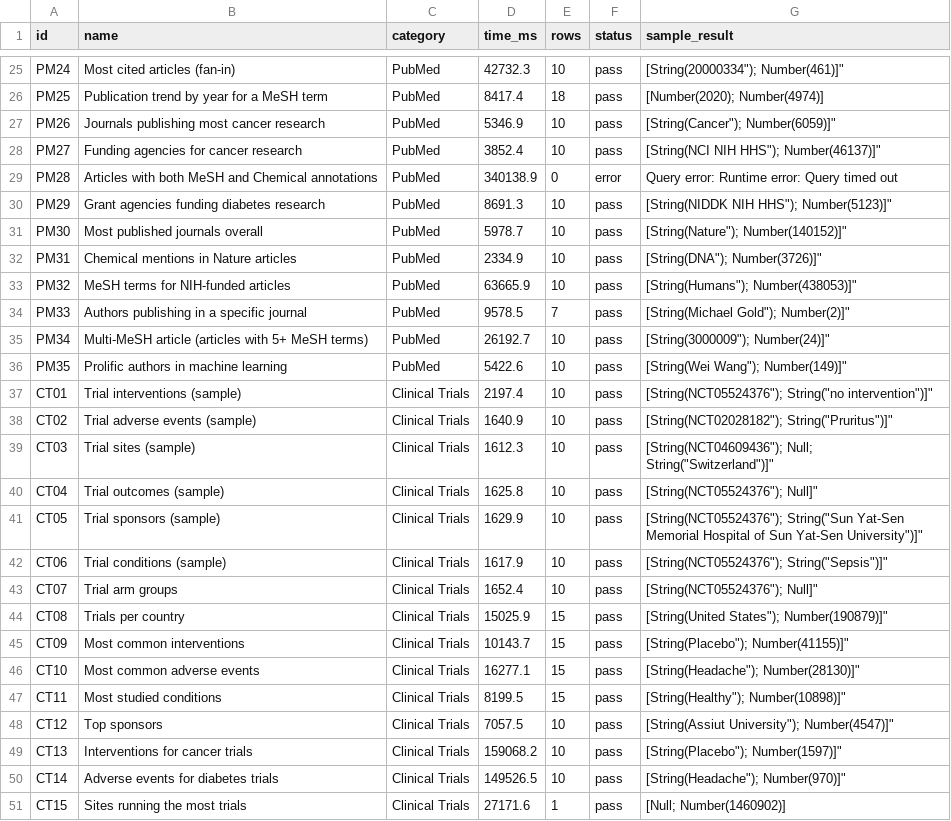
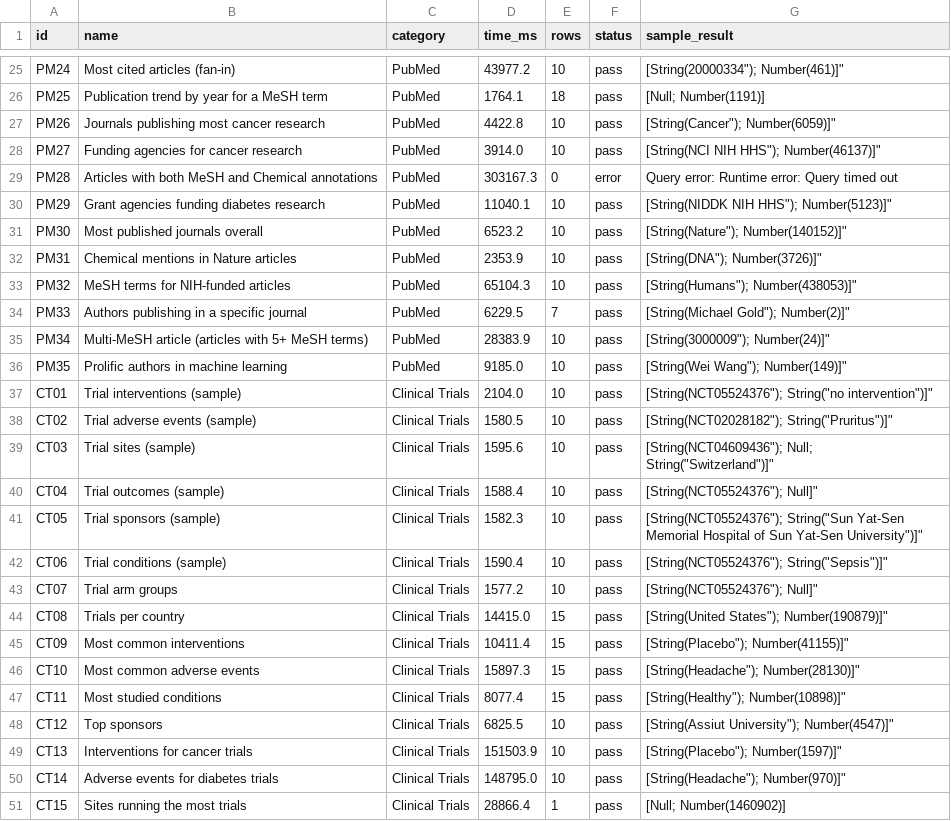
Before and after one commit to samyama-ai/samyama-graph-book, a CSV file: src/data/benchmark/verified-results.csv, drawn as a sheet; only a part is shown, gaps mark what is left out; the diff covers the shown part only; the diff names each change by its address in the sheet, - before the commit and + after, or states it on an @@ line.

Commit message:
update: Run 13 results — 96/100 queries pass (up from 86)

```diff
--- a/src/data/benchmark/verified-results.csv
+++ b/src/data/benchmark/verified-results.csv
-D25 (time_ms): 42732.3
+D25 (time_ms): 43977.2
-D26 (time_ms): 8417.4
+D26 (time_ms): 1764.1
-G26 (sample_result): [Number(2020); Number(4974)]
+G26 (sample_result): [Null; Number(1191)]
-D27 (time_ms): 5346.9
+D27 (time_ms): 4422.8
-D28 (time_ms): 3852.4
+D28 (time_ms): 3914.0
-D29 (time_ms): 340138.9
+D29 (time_ms): 303167.3
-D30 (time_ms): 8691.3
+D30 (time_ms): 11040.1
-D31 (time_ms): 5978.7
+D31 (time_ms): 6523.2
-D32 (time_ms): 2334.9
+D32 (time_ms): 2353.9
-D33 (time_ms): 63665.9
+D33 (time_ms): 65104.3
-D34 (time_ms): 9578.5
+D34 (time_ms): 6229.5
-D35 (time_ms): 26192.7
+D35 (time_ms): 28383.9
-D36 (time_ms): 5422.6
+D36 (time_ms): 9185.0
-D37 (time_ms): 2197.4
+D37 (time_ms): 2104.0
-D38 (time_ms): 1640.9
+D38 (time_ms): 1580.5
-D39 (time_ms): 1612.3
+D39 (time_ms): 1595.6
-D40 (time_ms): 1625.8
+D40 (time_ms): 1588.4
-D41 (time_ms): 1629.9
+D41 (time_ms): 1582.3
-D42 (time_ms): 1617.9
+D42 (time_ms): 1590.4
-D43 (time_ms): 1652.4
+D43 (time_ms): 1577.2
-D44 (time_ms): 15025.9
+D44 (time_ms): 14415.0
-D45 (time_ms): 10143.7
+D45 (time_ms): 10411.4
-D46 (time_ms): 16277.1
+D46 (time_ms): 15897.3
-D47 (time_ms): 8199.5
+D47 (time_ms): 8077.4
-D48 (time_ms): 7057.5
+D48 (time_ms): 6825.5
-D49 (time_ms): 159068.2
+D49 (time_ms): 151503.9
-D50 (time_ms): 149526.5
+D50 (time_ms): 148795.0
-D51 (time_ms): 27171.6
+D51 (time_ms): 28866.4
```
Also changed, not shown: 110 edited cells elsewhere in this file, 1 other file.
